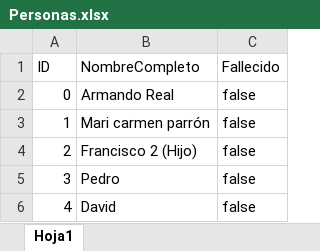
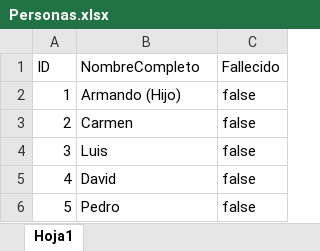
Before and after one commit to armandoreal21/Inherit, an Excel workbook: Inherit/bin/Debug/net6.0-windows/Assets/Personas.xlsx, sheet Hoja1, drawn as a sheet; values as stored, in another font and other column widths than the file's, no borders; removed rows and columns are numbered as before the commit, all else as after; the diff names each change by its address in the sheet, - before the commit and + after, or states it on an @@ line.

```diff
--- a/Inherit/bin/Debug/net6.0-windows/Assets/Personas.xlsx (sheet Hoja1)
+++ b/Inherit/bin/Debug/net6.0-windows/Assets/Personas.xlsx (sheet Hoja1)
-row 2: 0 | Armando Real | false
-B2 (NombreCompleto): Mari carmen parrón
+B2 (NombreCompleto): Armando (Hijo)
-B3 (NombreCompleto): Francisco 2 (Hijo)
+B3 (NombreCompleto): Carmen
-B4 (NombreCompleto): Pedro
+B4 (NombreCompleto): Luis
+row 6: 5 | Pedro | false
```
Also changed, not shown: Inherit/Assets/Componentes.xlsx, Inherit/Assets/Personas.xlsx, 39 other files.
